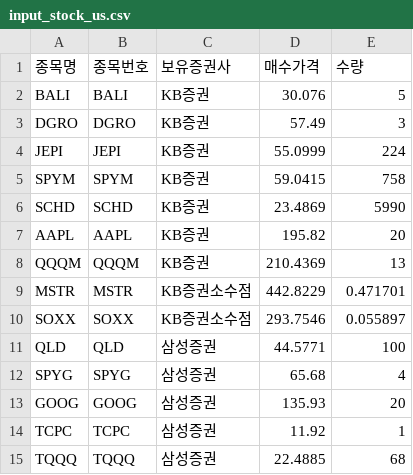
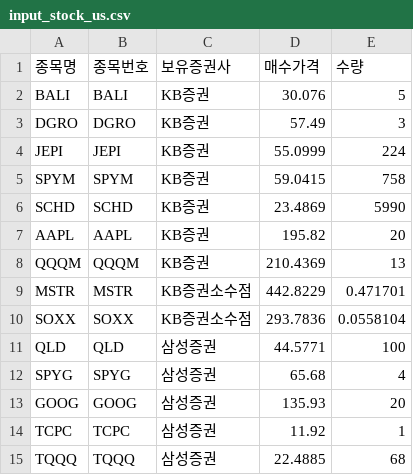
Before and after one commit to shbang-cmd/stock_eval, a CSV file: input_stock_us.csv, drawn as a sheet; only a part is shown.

Commit message:
Update input_stock_us.csv

```diff
--- a/input_stock_us.csv
+++ b/input_stock_us.csv
@@ -9,3 +9,3 @@ QQQM,			QQQM,		KB증권,		210.4369,	13
 MSTR,			MSTR, 	KB증권소수점,		442.8229,	0.471701
-SOXX,			SOXX, 	KB증권소수점,		293.7546,	0.055897
+SOXX,			SOXX, 	KB증권소수점,		293.7836,	0.0558104
 QLD,			QLD,		삼성증권,		44.5771,	100
```
